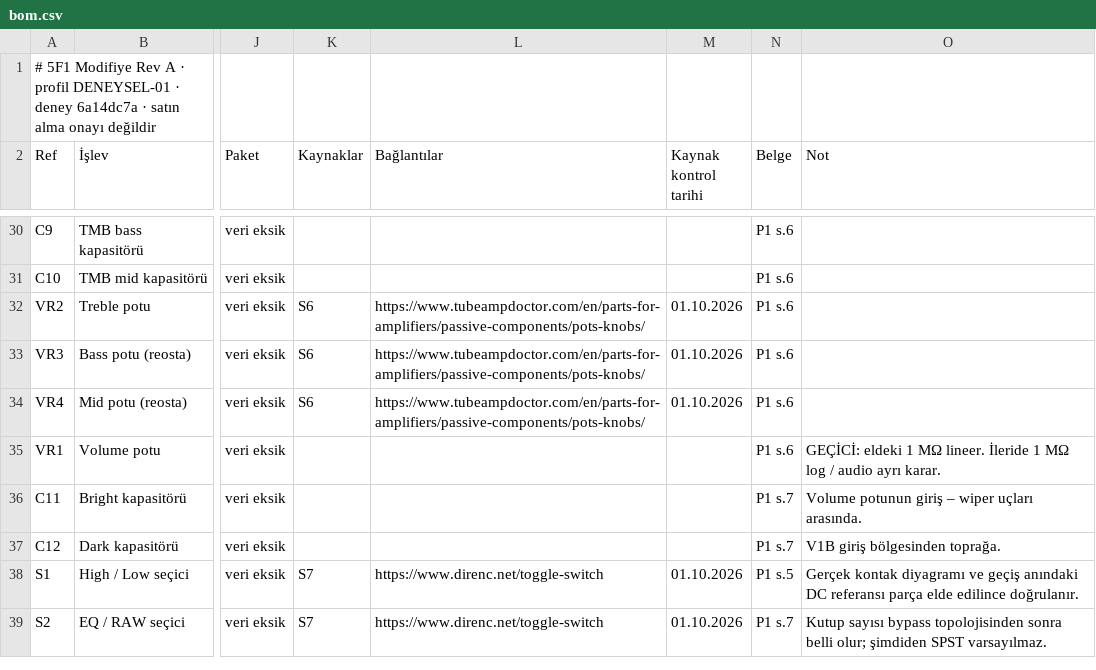
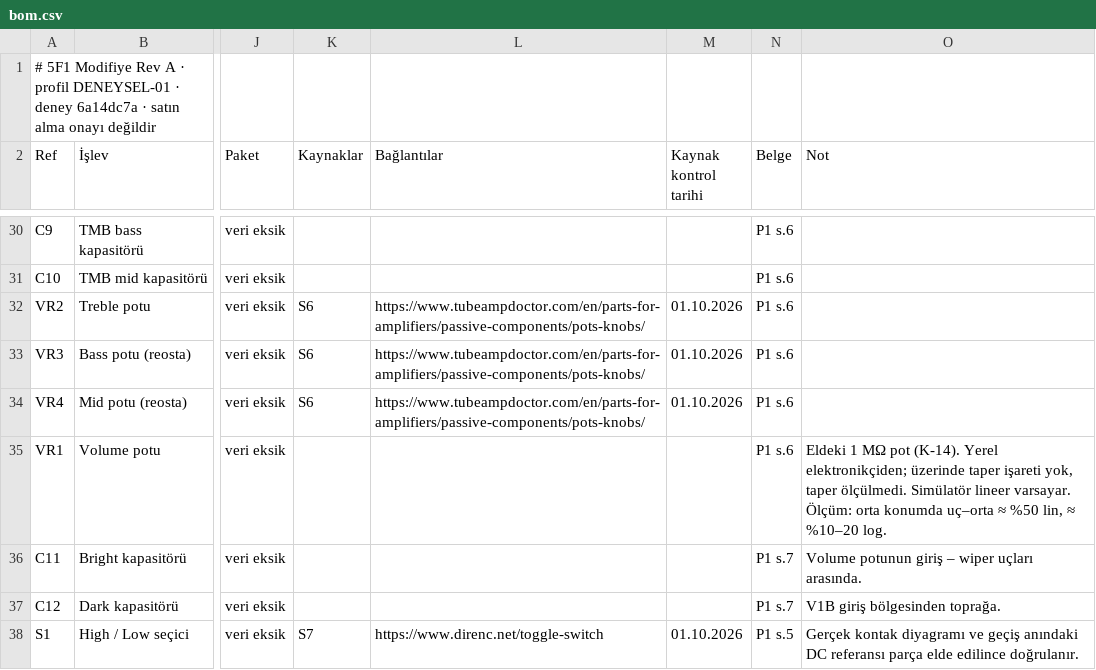
Before and after one commit to 5F1-Amfi/Amplifier-Simulator, a CSV file: docs/bom.csv, drawn as a sheet; only a part is shown, gaps mark what is left out; the shorter side is filled out with more unchanged rows; the diff names each change by its address in the sheet, - before the commit and + after, or states it on an @@ line.

```diff
--- a/docs/bom.csv
+++ b/docs/bom.csv
-O35 (Not): GEÇİCİ: eldeki 1 MΩ lineer. İleride 1 MΩ log / audio ayrı karar.
+O35 (Not): Eldeki 1 MΩ pot (K-14). Yerel elektronikçiden; üzerinde taper işareti yok, taper ölçülmedi. Simülatör lineer varsayar. Ölçüm: orta konumda uç–orta ≈ %50 lin, ≈ %10–20 log.
```
Also changed, not shown: 2 other files.
